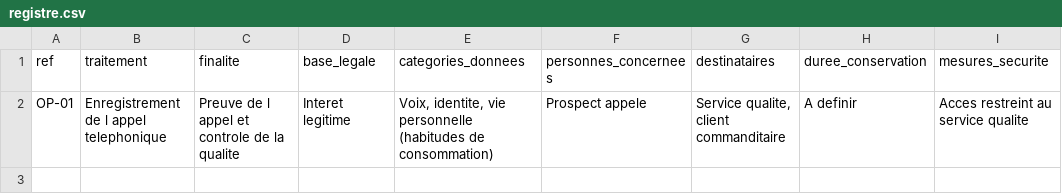
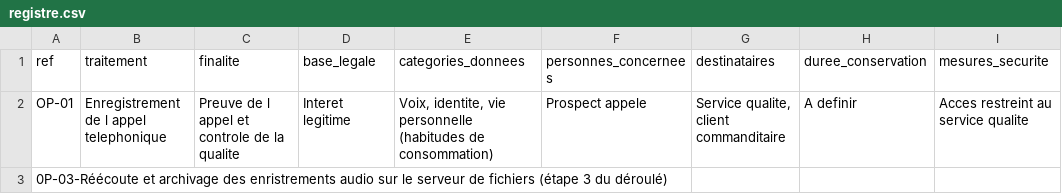
Before and after one commit to rogaxxe/registre-mycaller, a CSV file: registre.csv, drawn as a sheet.

Commit message:
Ajoute OP-03 (reecoute et archivage des audios)

```diff
--- a/registre.csv
+++ b/registre.csv
@@ -2 +2,2 @@ ref;traitement;finalite;base_legale;categories_donnees;personnes_concernees;dest
 OP-01;Enregistrement de l appel telephonique;Preuve de l appel et controle de la qualite;Interet legitime;Voix, identite, vie personnelle (habitudes de consommation);Prospect appele;Service qualite, client commanditaire;A definir;Acces restreint au service qualite
+0P-03-Réécoute et archivage des enristrements audio sur le serveur de fichiers (étape 3 du déroulé)
```
